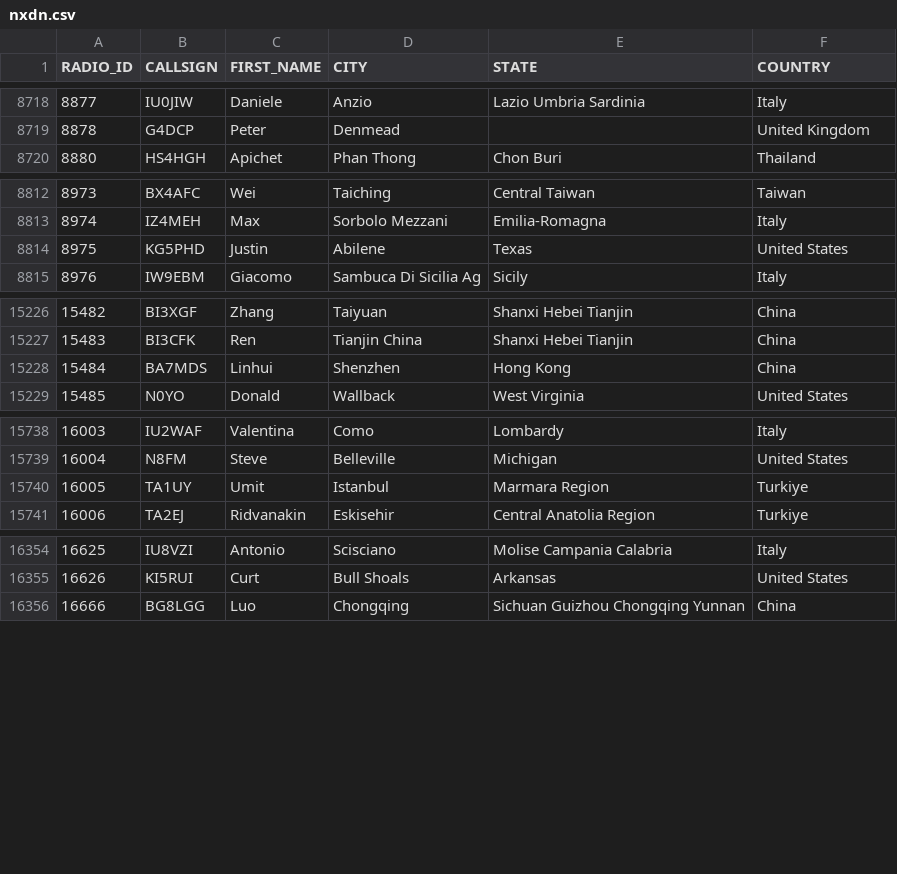
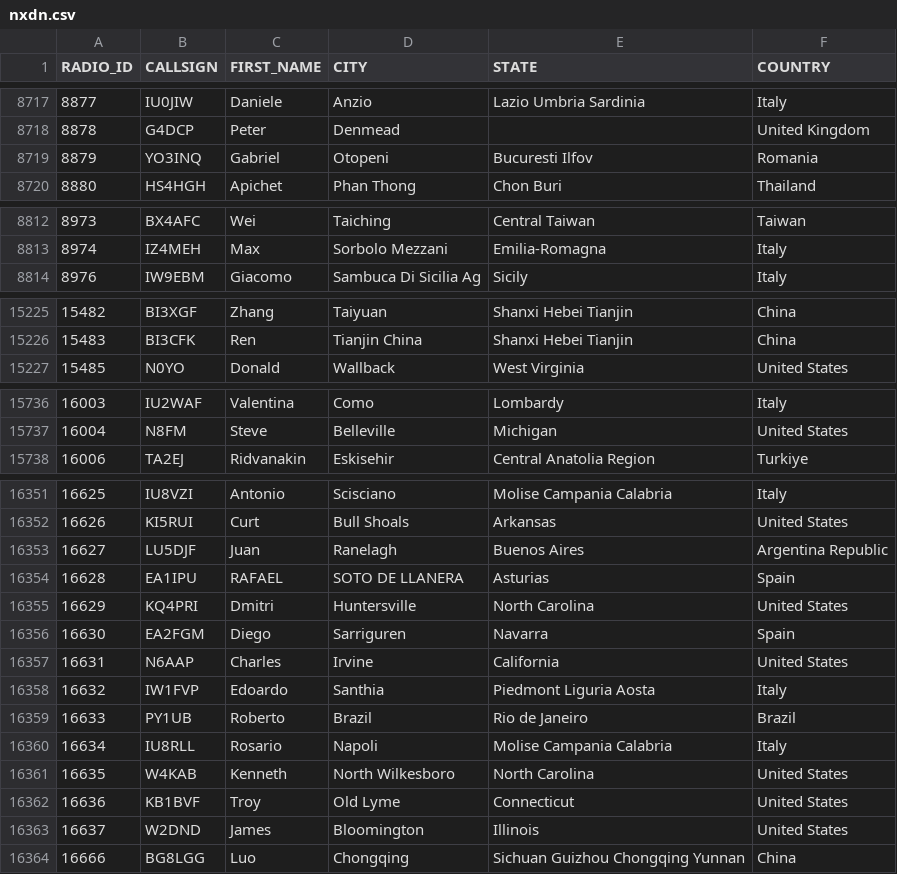
Before and after one commit to DMR-Database/dmr-database-appdata, a CSV file: nxdn.csv, drawn as a sheet; only a part is shown, gaps mark what is left out; the diff covers the shown part only.

```diff
--- a/nxdn.csv
+++ b/nxdn.csv
@@ -8719,2 +8718,3 @@ RADIO_ID,CALLSIGN,FIRST_NAME,CITY,STATE,COUNTRY
 8878,G4DCP,Peter,Denmead,,United Kingdom
+8879,YO3INQ,Gabriel,Otopeni,Bucuresti  Ilfov,Romania
 8880,HS4HGH,Apichet,Phan Thong,Chon Buri,Thailand
@@ -8813,3 +8813,2 @@ RADIO_ID,CALLSIGN,FIRST_NAME,CITY,STATE,COUNTRY
 8974,IZ4MEH,Max,Sorbolo Mezzani,Emilia-Romagna,Italy
-8975,KG5PHD,Justin,Abilene,Texas,United States
 8976,IW9EBM,Giacomo,Sambuca Di Sicilia  Ag,Sicily,Italy
@@ -15227,3 +15226,2 @@ RADIO_ID,CALLSIGN,FIRST_NAME,CITY,STATE,COUNTRY
 15483,BI3CFK,Ren,Tianjin China,Shanxi Hebei Tianjin,China
-15484,BA7MDS,Linhui,Shenzhen,Hong Kong,China
 15485,N0YO,Donald,Wallback,West Virginia,United States
@@ -15739,3 +15737,2 @@ RADIO_ID,CALLSIGN,FIRST_NAME,CITY,STATE,COUNTRY
 16004,N8FM,Steve,Belleville,Michigan,United States
-16005,TA1UY,Umit,Istanbul,Marmara Region,Turkiye
 16006,TA2EJ,Ridvanakin,Eskisehir,Central Anatolia Region,Turkiye
@@ -16355,2 +16352,13 @@ RADIO_ID,CALLSIGN,FIRST_NAME,CITY,STATE,COUNTRY
 16626,KI5RUI,Curt,Bull Shoals,Arkansas,United States
+16627,LU5DJF,Juan,Ranelagh,Buenos Aires,Argentina Republic
+16628,EA1IPU,RAFAEL,SOTO DE LLANERA,Asturias,Spain
+16629,KQ4PRI,Dmitri,Huntersville,North Carolina,United States
+16630,EA2FGM,Diego,Sarriguren,Navarra,Spain
+16631,N6AAP,Charles,Irvine,California,United States
+16632,IW1FVP,Edoardo,Santhia,Piedmont  Liguria  Aosta,Italy
+16633,PY1UB,Roberto,Brazil,Rio de Janeiro,Brazil
+16634,IU8RLL,Rosario,Napoli,Molise  Campania  Calabria,Italy
+16635,W4KAB,Kenneth,North Wilkesboro,North Carolina,United States
+16636,KB1BVF,Troy,Old Lyme,Connecticut,United States
+16637,W2DND,James,Bloomington,Illinois,United States
 16666,BG8LGG,Luo,Chongqing,Sichuan Guizhou Chongqing Yunnan,China
```
Also changed, not shown: 1 removed row and 9 edited cells elsewhere in this file, dapnet.csv, 8 other files.
